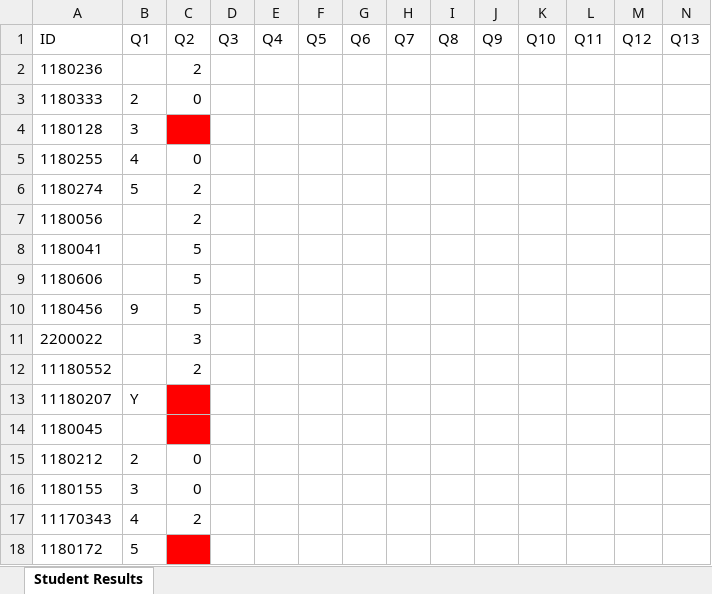
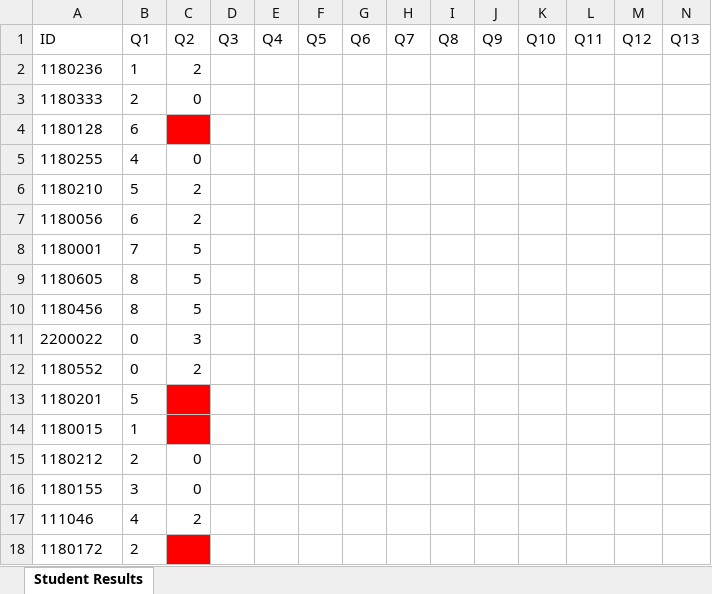
Before and after one commit to eslamwageh/Grades-auto-filler, an Excel workbook: Grades_sheet.xlsx, sheet Student Results, drawn as a sheet; only a part is shown; values as stored, in another font and other column widths than the file's, no borders; removed rows and columns are numbered as before the commit, all else as after; rows hold the shown columns only; the diff names each change by its address in the sheet, - before the commit and + after, or states it on an @@ line.

```diff
--- a/Grades_sheet.xlsx (sheet Student Results)
+++ b/Grades_sheet.xlsx (sheet Student Results)
-B2: (empty)
+B2: 1
-B4: 3
+B4: 6
-A6: 1180274
+A6: 1180210
-B7: (empty)
+B7: 6
-row 8: 1180041 |  | 5
-row 9: 1180606 |  | 5
+row 8: 1180001 | 7 | 5
+row 9: 1180605 | 8 | 5
-B10: 9
+B10: 8
-B11: (empty)
+B11: 0
-row 12: 11180552 |  | 2
-row 13: 11180207 | Y
-row 14: 1180045
+row 12: 1180552 | 0 | 2
+row 13: 1180201 | 5
+row 14: 1180015 | 1
-A17: 11170343
+A17: 111046
-B18: 5
+B18: 2
```
Also changed, not shown: 2 other files.
